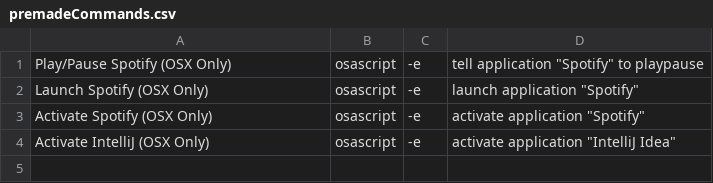
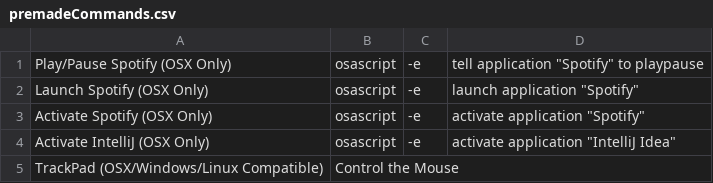
Before and after one commit to rosario-luke/LeapTouch, a CSV file: src/main/resources/premadeCommands.csv, drawn as a sheet.

Commit message:
Added TrackPad support and removed unused code

```diff
--- a/src/main/resources/premadeCommands.csv
+++ b/src/main/resources/premadeCommands.csv
@@ -4 +4,2 @@ Activate Spotify (OSX Only),osascript,-e,activate application "Spotify"
 Activate IntelliJ (OSX Only),osascript,-e,activate application "IntelliJ Idea"
+TrackPad (OSX/Windows/Linux Compatible), Control the Mouse
```
Also changed, not shown: 9 other files.
